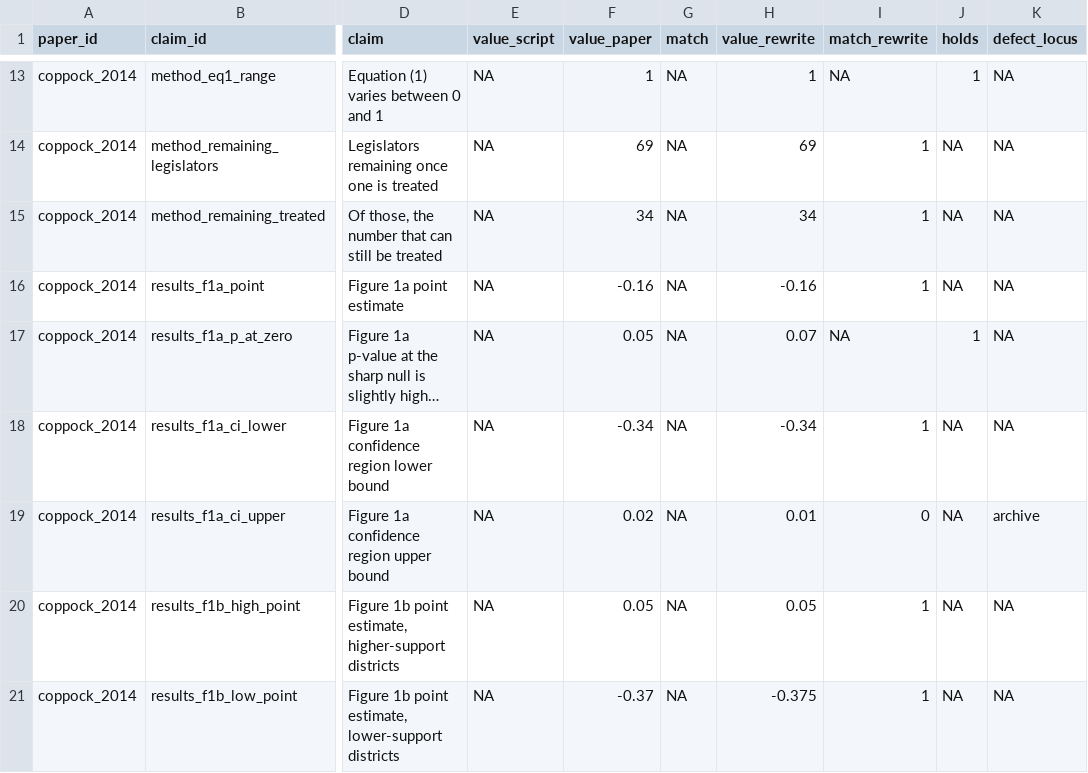
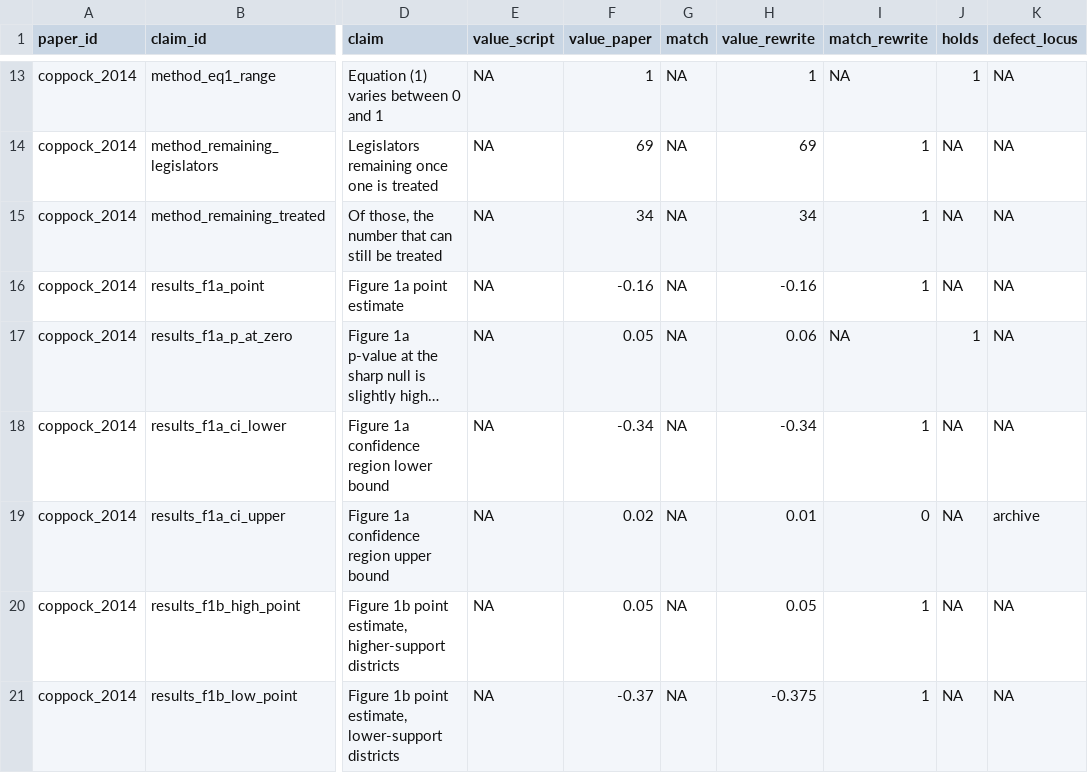
Before and after one commit to active-maintenance-aec/coppock_2014, a CSV file: ground_truth/coppock_2014_ground_truth.csv, drawn as a sheet; only a part is shown, gaps mark what is left out; long unchanged cells end in …; the diff names each change by its address in the sheet, - before the commit and + after, or states it on an @@ line.

```diff
--- a/ground_truth/coppock_2014_ground_truth.csv
+++ b/ground_truth/coppock_2014_ground_truth.csv
-H17 (value_rewrite): 0.07
+H17 (value_rewrite): 0.06
```
Also changed, not shown: 9 other files.
